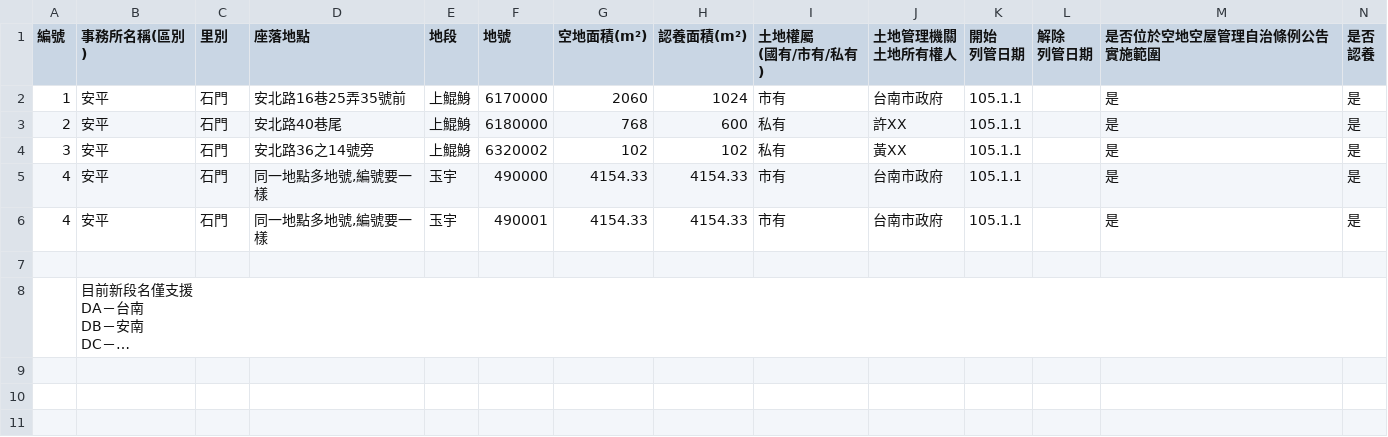
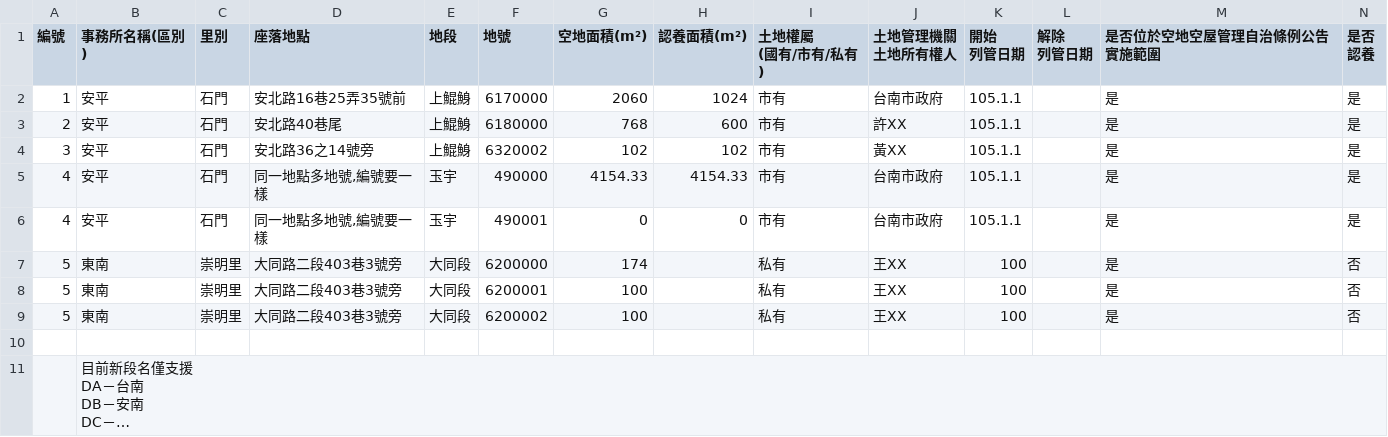
Before and after one commit to tainancity/house, a CSV file: webroot/pub/sample_land.csv, drawn as a sheet; only a part is shown; long unchanged cells end in …; rows hold the shown columns only; the diff names each change by its address in the sheet, - before the commit and + after, or states it on an @@ line.

```diff
--- a/webroot/pub/sample_land.csv
+++ b/webroot/pub/sample_land.csv
-I3:I4 (土地權屬 (國有/市有/私有)): 私有
+I3:I4 (土地權屬 (國有/市有/私有)): 市有
-G6 (空地面積(m²)): 4154.33
+G6 (空地面積(m²)): 0
-H6 (認養面積(m²)): 4154.33
+H6 (認養面積(m²)): 0
+row 7: 5 | 東南 | 崇明里 | 大同路二段403巷3號旁 | 大同段 | 6200000 | 174 |  | 私有 | 王XX | 100 |  | 是 | 否
+row 8: 5 | 東南 | 崇明里 | 大同路二段403巷3號旁 | 大同段 | 6200001 | 100 |  | 私有 | 王XX | 100 |  | 是 | 否
+row 9: 5 | 東南 | 崇明里 | 大同路二段403巷3號旁 | 大同段 | 6200002 | 100 |  | 私有 | 王XX | 100 |  | 是 | 否
```
Also changed, not shown: 3 other files.
